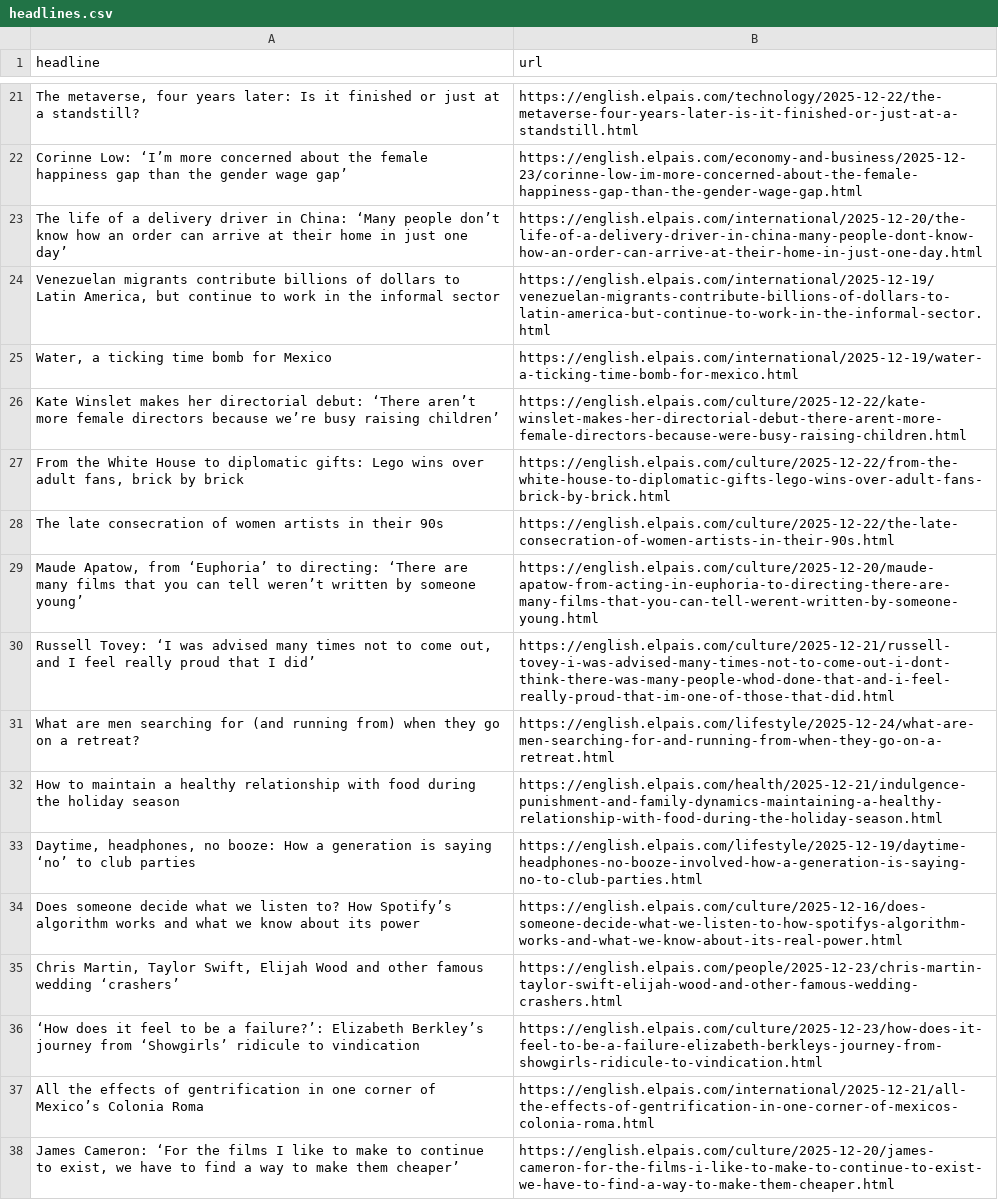
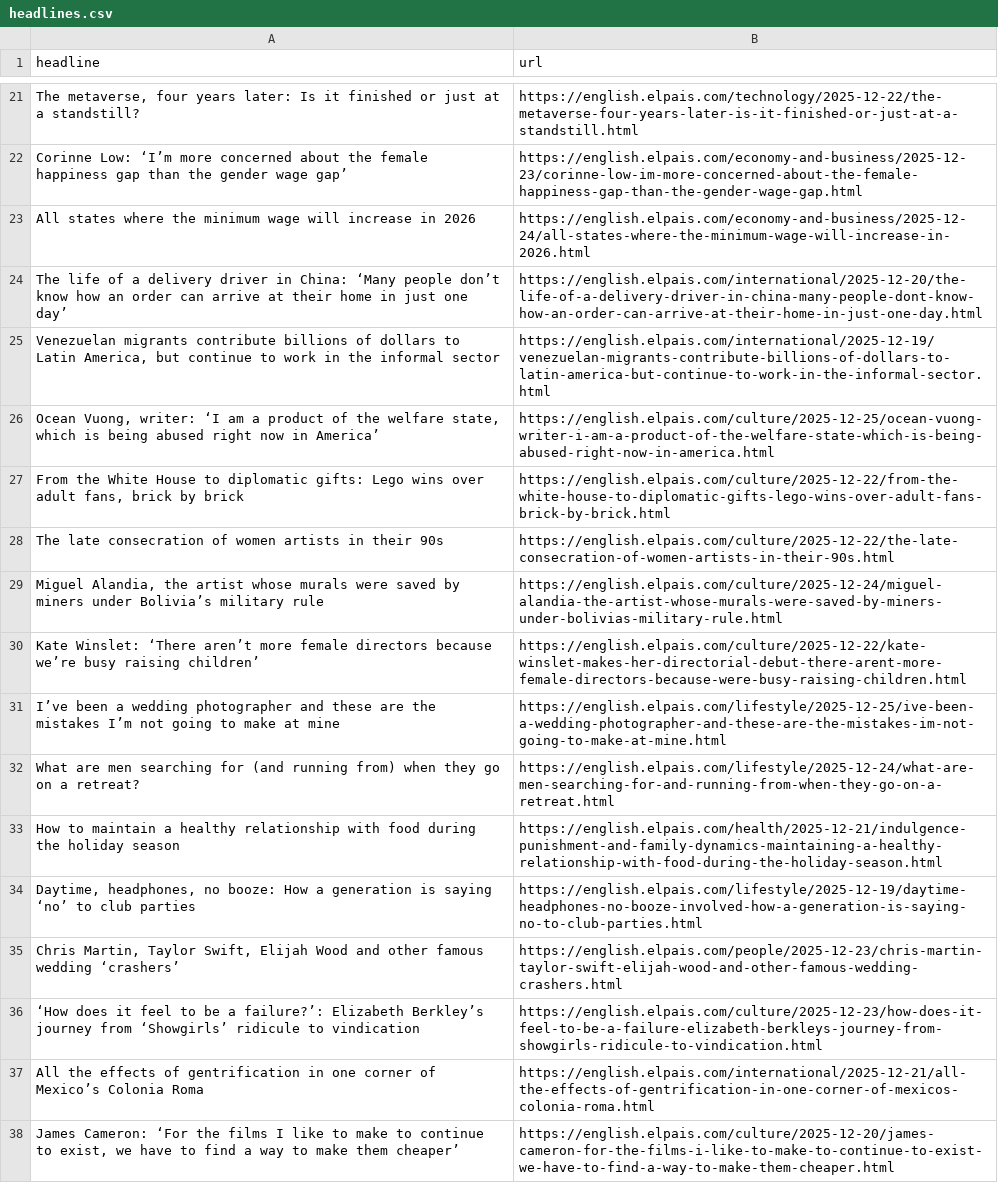
Before and after one commit to shivangibishnoi/github-autoscraper, a CSV file: headlines.csv, drawn as a sheet; only a part is shown, gaps mark what is left out; removed rows and columns are numbered as before the commit, all else as after; the diff covers the shown part only; the diff names each change by its address in the sheet, - before the commit and + after, or states it on an @@ line.

```diff
--- a/headlines.csv
+++ b/headlines.csv
@@ row 10 moved to row 23: All states where the minimum wage will i… @@
-row 25: Water, a ticking time bomb for Mexico | https://english.elpais.com/international/2025-12-19/water-a-ticking-time-bomb-for-mexico.html
-row 26: Kate Winslet makes her directorial debut: ‘There aren’t more female directors because we’re busy raising children’ | https://english.elpais.com/culture/2025-12-22/kate-winslet-makes-her-directorial-debut-there-arent-more-female-directors-because-were-busy-raising-children.html
@@ row 7 moved to row 26: Ocean Vuong, writer: ‘I am a product of … @@
-row 29: Maude Apatow, from ‘Euphoria’ to directing: ‘There are many films that you can tell weren’t written by someone young’ | https://english.elpais.com/culture/2025-12-20/maude-apatow-from-acting-in-euphoria-to-directing-there-are-many-films-that-you-can-tell-werent-written-by-someone-young.html
-row 30: Russell Tovey: ‘I was advised many times not to come out, and I feel really proud that I did’ | https://english.elpais.com/culture/2025-12-21/russell-tovey-i-was-advised-many-times-not-to-come-out-i-dont-think-there-was-many-people-whod-done-that-and-i-feel-really-proud-that-im-one-of-those-that-did.html
@@ row 17 moved to row 29: Miguel Alandia, the artist whose murals … @@
+row 30: Kate Winslet: ‘There aren’t more female directors because we’re busy raising children’ | https://english.elpais.com/culture/2025-12-22/kate-winslet-makes-her-directorial-debut-there-arent-more-female-directors-because-were-busy-raising-children.html
@@ row 16 moved to row 31: I’ve been a wedding photographer and the… @@
-row 34: Does someone decide what we listen to? How Spotify’s algorithm works and what we know about its power | https://english.elpais.com/culture/2025-12-16/does-someone-decide-what-we-listen-to-how-spotifys-algorithm-works-and-what-we-know-about-its-real-power.html
```
Also changed, not shown: 12 added rows, 8 removed rows, 2 moved rows and 1 edited cell elsewhere in this file.
